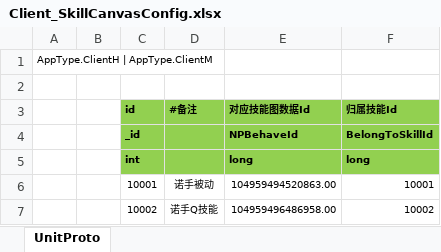
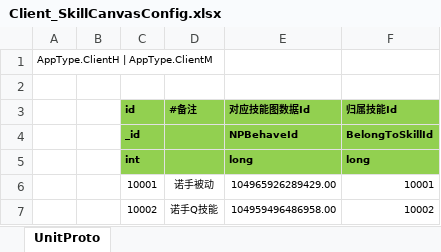
Before and after one commit to mosheepdev/NKGMobaBasedOnET, an Excel workbook: Excel/Client_SkillCanvasConfig.xlsx, sheet UnitProto, drawn as a sheet; values as stored, in another font and other column widths than the file's, no borders; the diff names each change by its address in the sheet, - before the commit and + after, or states it on an @@ line.

```diff
--- a/Excel/Client_SkillCanvasConfig.xlsx (sheet UnitProto)
+++ b/Excel/Client_SkillCanvasConfig.xlsx (sheet UnitProto)
-E6 (对应技能图数据Id): 104959494520863.00
+E6 (对应技能图数据Id): 104965926289429.00
```
Also changed, not shown: Excel/Server_SkillCanvasConfig.xlsx, 41 other files.
